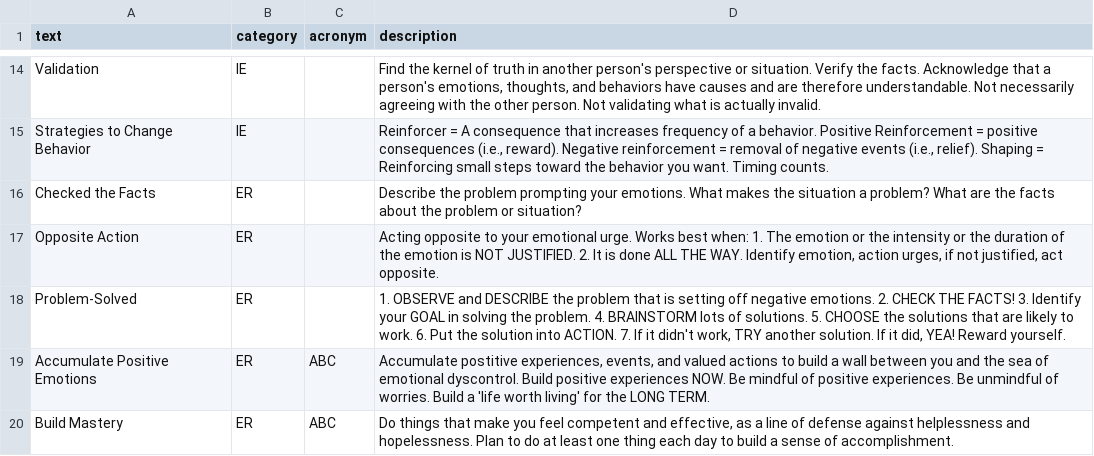
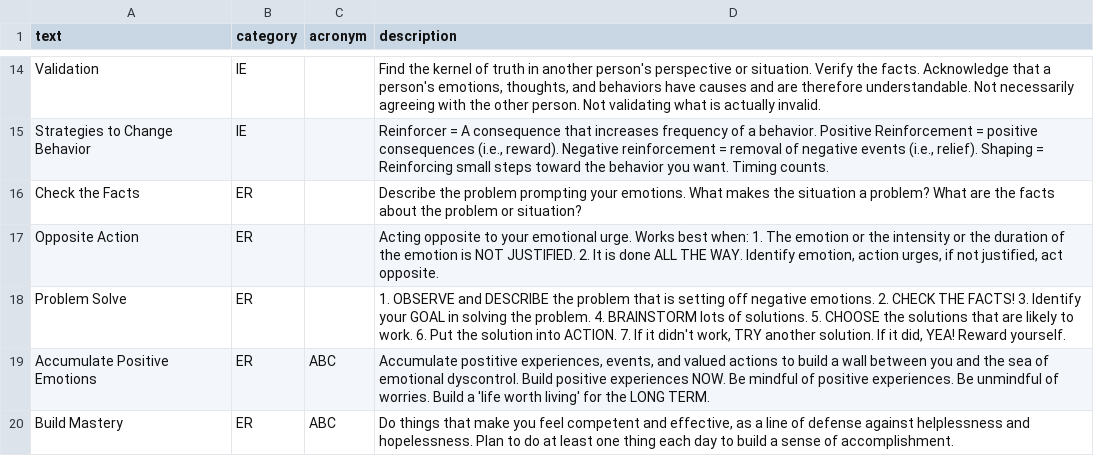
Before and after one commit to acmei/capstone, a CSV file: db/skills.csv, drawn as a sheet; only a part is shown, gaps mark what is left out; the diff names each change by its address in the sheet, - before the commit and + after, or states it on an @@ line.

Commit message:
fixed seed data and added images

```diff
--- a/db/skills.csv
+++ b/db/skills.csv
-A16 (text): Checked the Facts
+A16 (text): Check the Facts
-A18 (text): Problem-Solved
+A18 (text): Problem Solve
```
Also changed, not shown: 8 other files.
